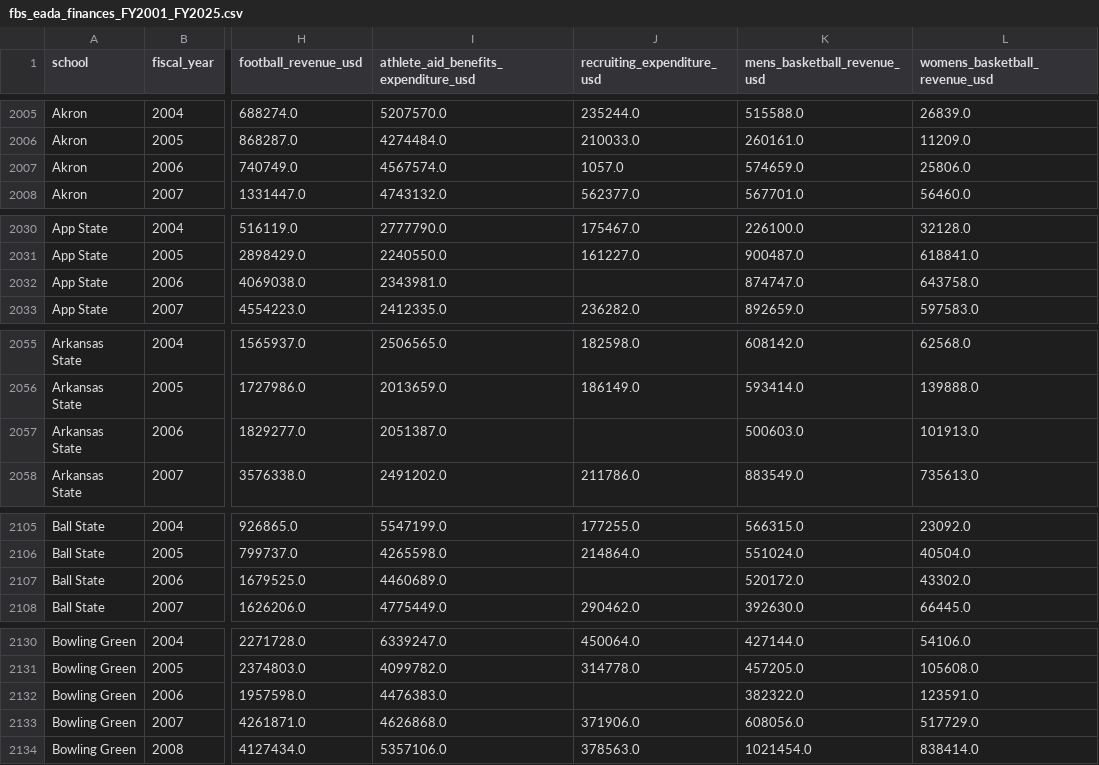
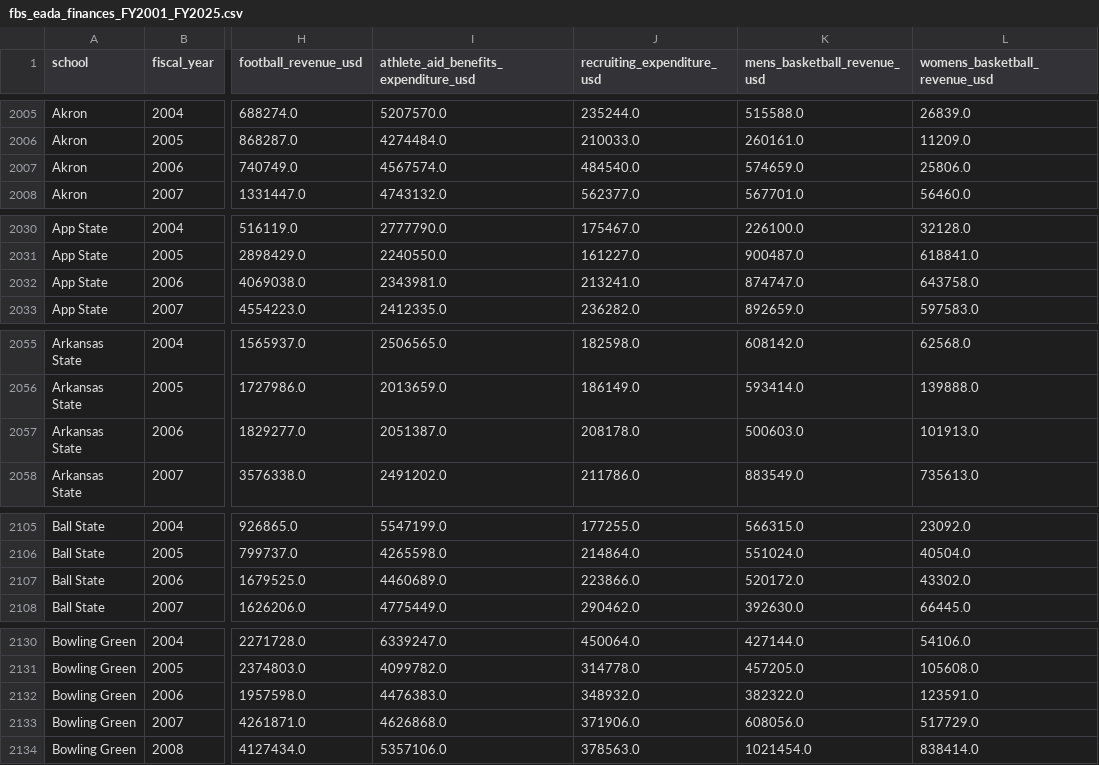
Before and after one commit to terrapinalytics/terrapinalytics.github.io, a CSV file: assets/finance/fbs_eada_finances_FY2001_FY2025.csv, drawn as a sheet; only a part is shown, gaps mark what is left out; the diff covers the shown part only; the diff names each change by its address in the sheet, - before the commit and + after, or states it on an @@ line.

Commit message:
Use fiscal 2006 EADA total recruiting expense field

```diff
--- a/assets/finance/fbs_eada_finances_FY2001_FY2025.csv
+++ b/assets/finance/fbs_eada_finances_FY2001_FY2025.csv
-J2007 (recruiting_expenditure_usd): 1057.0
+J2007 (recruiting_expenditure_usd): 484540.0
-J2032 (recruiting_expenditure_usd): (empty)
+J2032 (recruiting_expenditure_usd): 213241.0
-J2057 (recruiting_expenditure_usd): (empty)
+J2057 (recruiting_expenditure_usd): 208178.0
-J2107 (recruiting_expenditure_usd): (empty)
+J2107 (recruiting_expenditure_usd): 223866.0
-J2132 (recruiting_expenditure_usd): (empty)
+J2132 (recruiting_expenditure_usd): 348932.0
```
Also changed, not shown: 50 edited cells elsewhere in this file, 1 other file.
